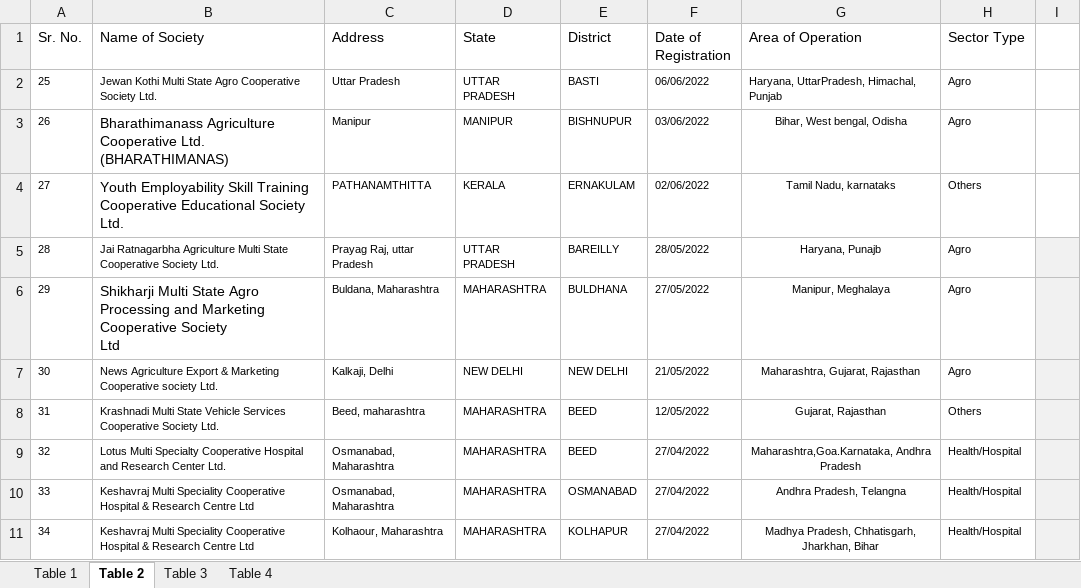
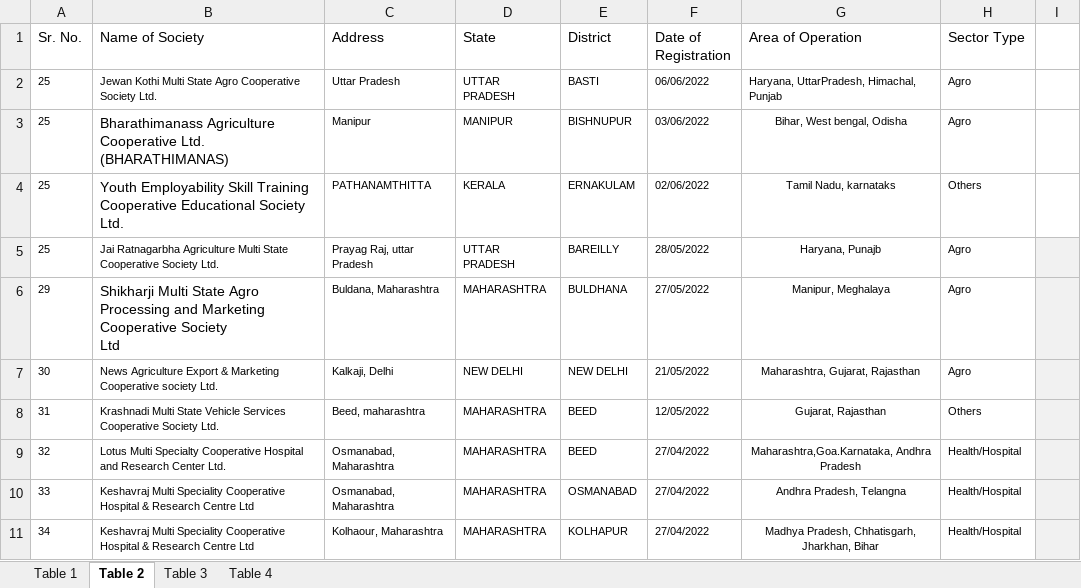
Before and after one commit to Abdullahzaid29/crcs_server, an Excel workbook: data/crcs_database.xlsx, sheet Table 2, drawn as a sheet; only a part is shown; values as stored, in another font and other column widths than the file's, no borders; charts and pictures not drawn; the diff names each change by its address in the sheet, - before the commit and + after, or states it on an @@ line.

```diff
--- a/data/crcs_database.xlsx (sheet Table 2)
+++ b/data/crcs_database.xlsx (sheet Table 2)
-A3 (Sr. No.): 26
+A3 (Sr. No.): 25
-A4 (Sr. No.): 27
+A4 (Sr. No.): 25
-A5 (Sr. No.): 28
+A5 (Sr. No.): 25
```
Also changed, not shown: sheet Table 1, sheet Table 4, sheet Table 3, charts or pictures.
